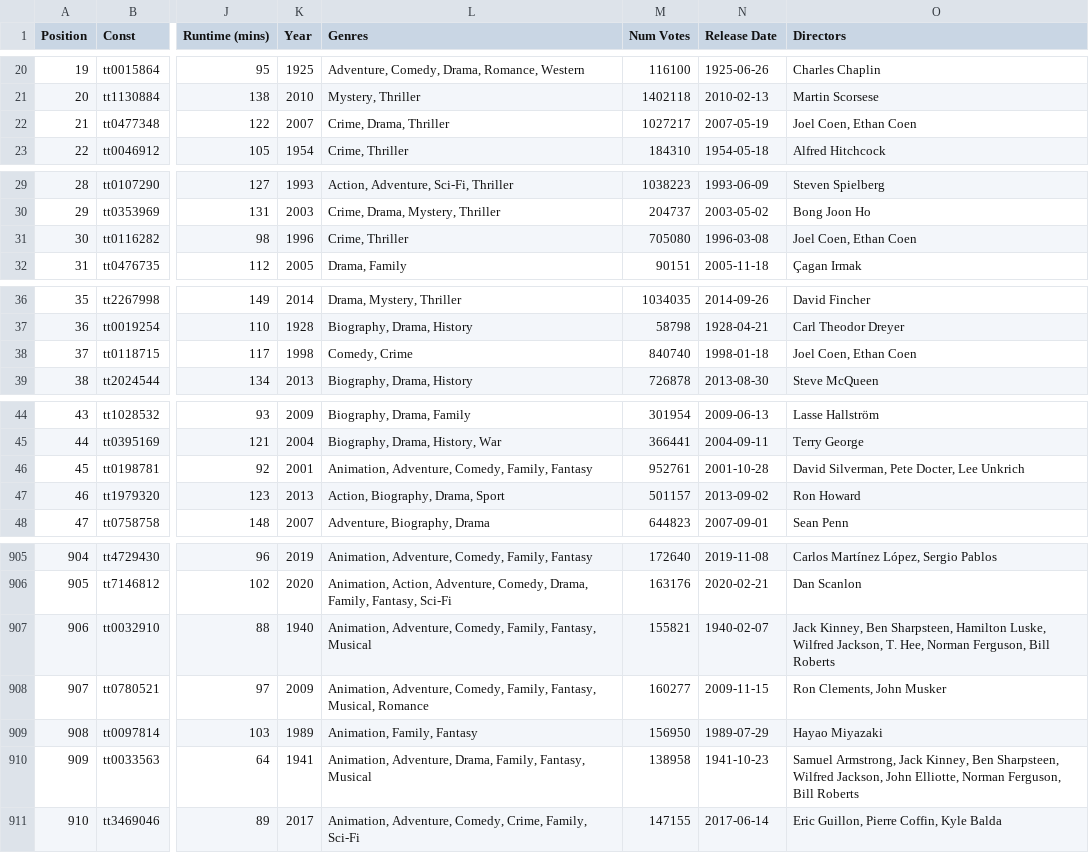
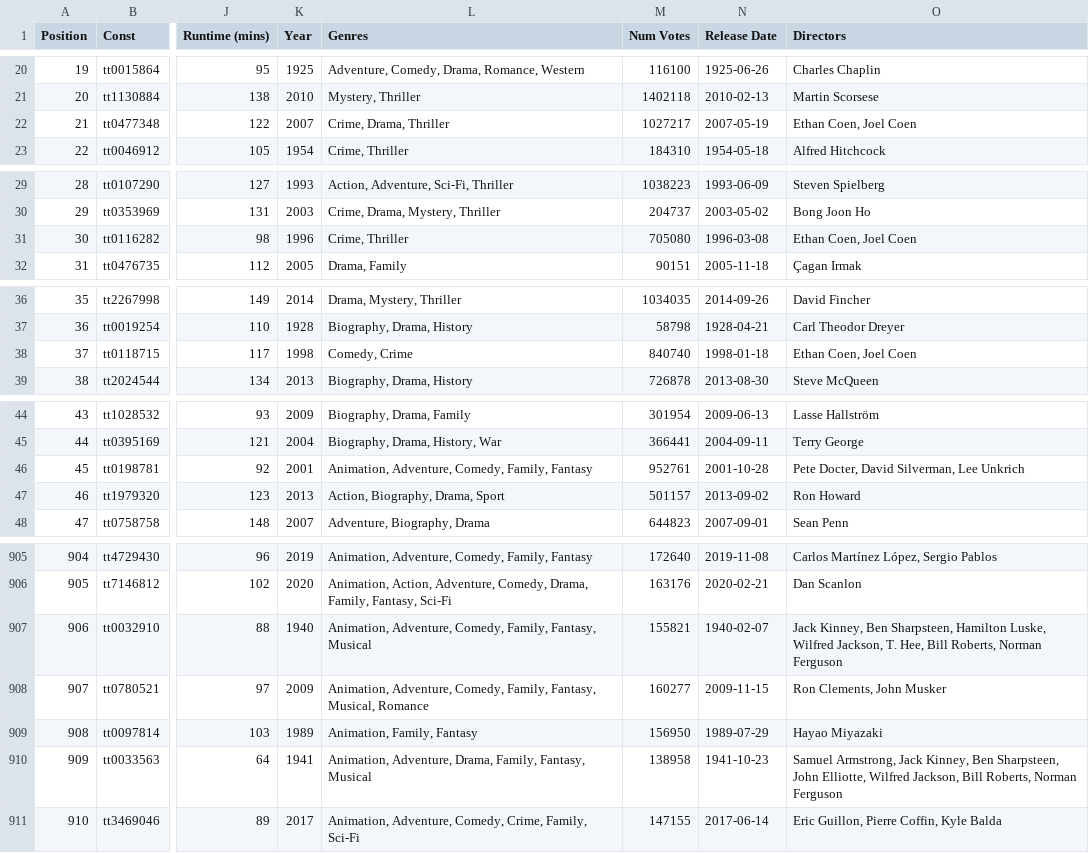
Before and after one commit to isonerinan/Python-Projects, a CSV file: IMDB Movie Picker/watchlist.csv, drawn as a sheet; only a part is shown, gaps mark what is left out; the diff covers the shown part only; the diff names each change by its address in the sheet, - before the commit and + after, or states it on an @@ line.

```diff
--- a/IMDB Movie Picker/watchlist.csv
+++ b/IMDB Movie Picker/watchlist.csv
-O22 (Directors): Joel Coen, Ethan Coen
+O22 (Directors): Ethan Coen, Joel Coen
-O31 (Directors): Joel Coen, Ethan Coen
+O31 (Directors): Ethan Coen, Joel Coen
-O38 (Directors): Joel Coen, Ethan Coen
+O38 (Directors): Ethan Coen, Joel Coen
-O46 (Directors): David Silverman, Pete Docter, Lee Unkrich
+O46 (Directors): Pete Docter, David Silverman, Lee Unkrich
-O907 (Directors): …T. Hee, Norman Ferguson, Bill Roberts
+O907 (Directors): …T. Hee, Bill Roberts, Norman Ferguson
-O910 (Directors): …Ben Sharpsteen, Wilfred Jackson, John Elliotte, Norman Ferguson, Bill Roberts
+O910 (Directors): …Ben Sharpsteen, John Elliotte, Wilfred Jackson, Bill Roberts, Norman Ferguson
```
Also changed, not shown: 17 edited cells elsewhere in this file, IMDB Movie Picker/favorites.csv, 1 other file.
